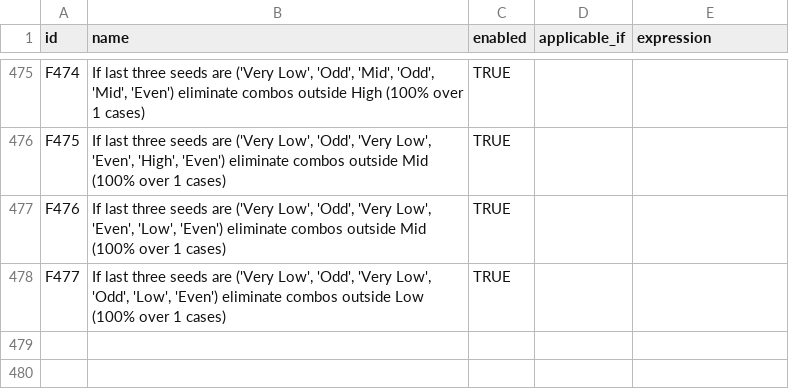
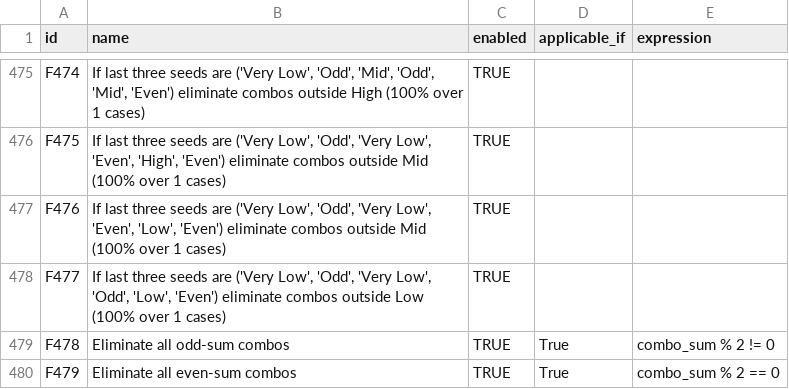
Before and after one commit to wanawin/pythonfiltertester, a CSV file: lottery_filters_batch10.csv, drawn as a sheet; only a part is shown, gaps mark what is left out; the diff names each change by its address in the sheet, - before the commit and + after, or states it on an @@ line.

Commit message:
Update lottery_filters_batch10.csv

```diff
--- a/lottery_filters_batch10.csv
+++ b/lottery_filters_batch10.csv
+row 479: F478 | Eliminate all odd‐sum combos | TRUE | True | combo_sum % 2 != 0
+row 480: F479 | Eliminate all even‐sum combos | TRUE | True | combo_sum % 2 == 0
```
